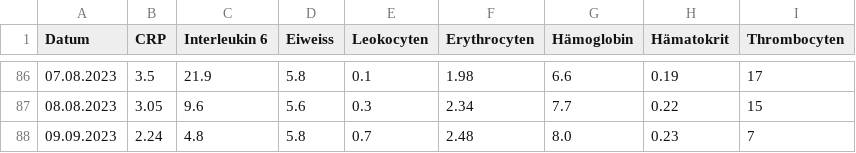
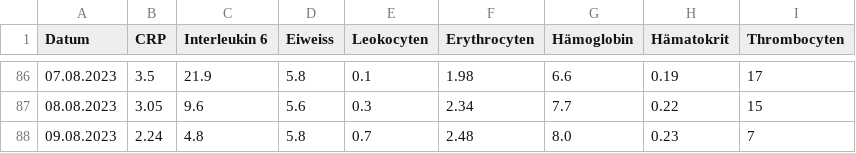
Before and after one commit to schwarzerkaffee80/blood_dashboard, a CSV file: Blutbilder.csv, drawn as a sheet; only a part is shown, gaps mark what is left out.

Commit message:
Update Blutbild 0809

```diff
--- a/Blutbilder.csv
+++ b/Blutbilder.csv
@@ -87,2 +87,2 @@
 08.08.2023;3.05;9.6;5.6;0.3;2.34;7.7;0.22;15
-09.09.2023;2.24;4.8;5.8;0.7;2.48;8.0;0.23;7
+09.08.2023;2.24;4.8;5.8;0.7;2.48;8.0;0.23;7
```
